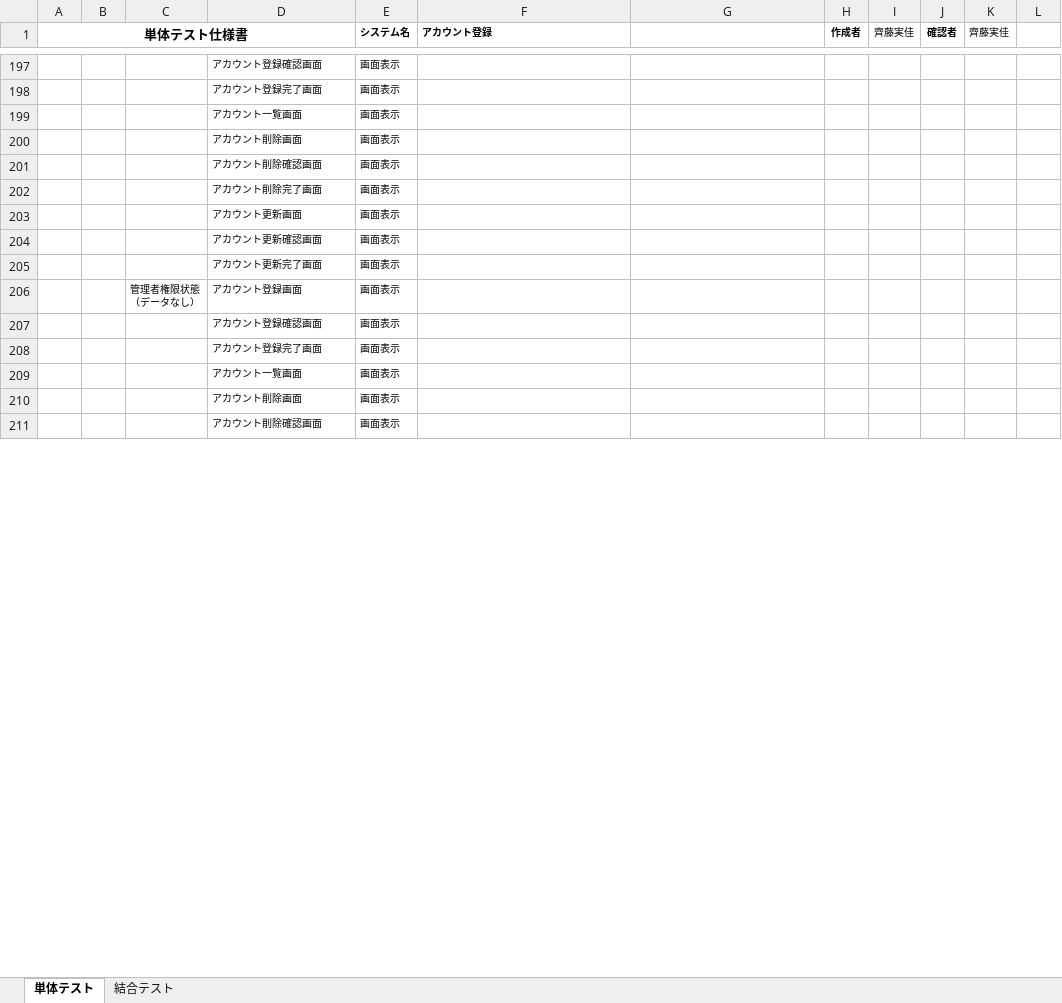
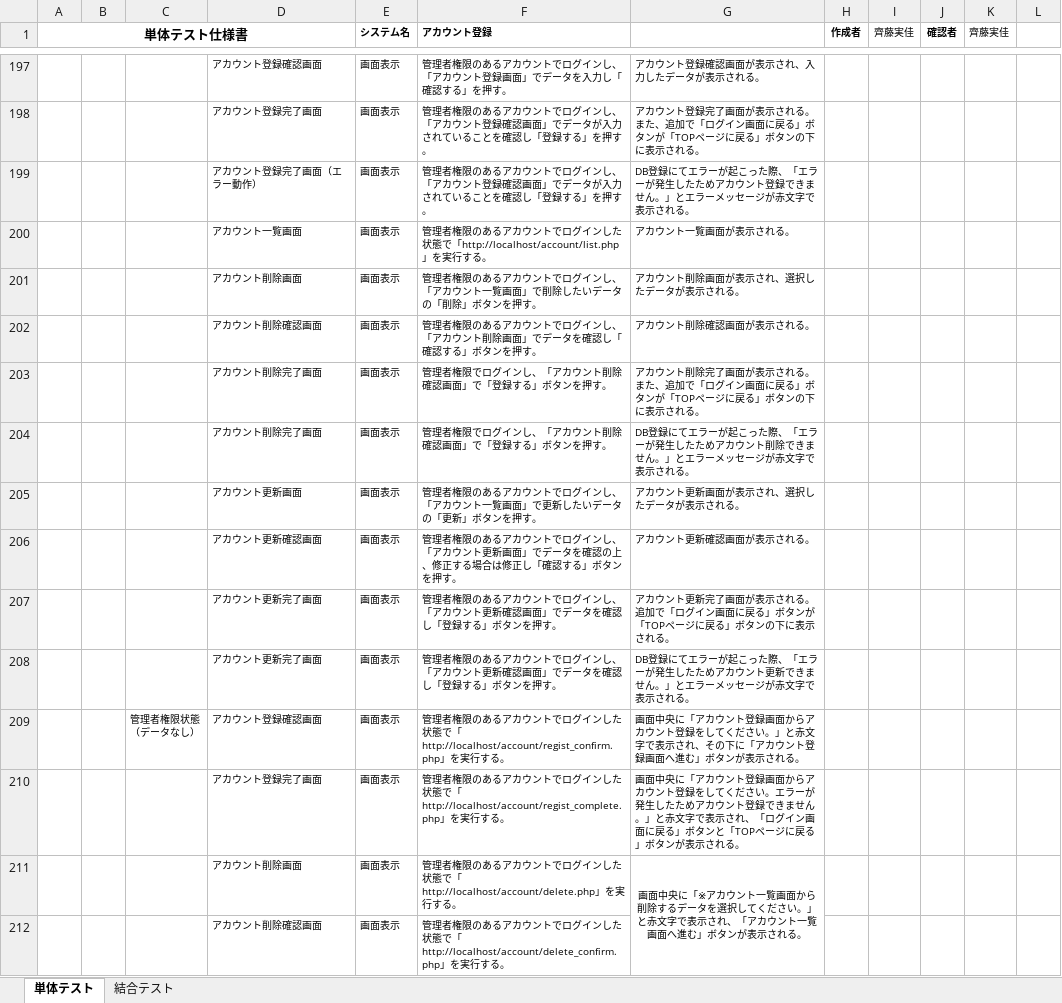
Before and after one commit to test-saitomini/7-Programming-exercises, an Excel workbook: testcase_account_ver3.xlsx, sheet 単体テスト, drawn as a sheet; only a part is shown, gaps mark what is left out; values as stored, in another font and other column widths than the file's, no borders; removed rows and columns are numbered as before the commit, all else as after; the diff covers the shown part only; the diff names each change by its address in the sheet, - before the commit and + after, or states it on an @@ line.

```diff
--- a/testcase_account_ver3.xlsx (sheet 単体テスト)
+++ b/testcase_account_ver3.xlsx (sheet 単体テスト)
-F197 (アカウント登録): (empty)
+F197 (アカウント登録): 管理者権限のあるアカウントでログインし、「アカウント登録画面」でデータを入力し「確認する」を押す。
-G197: (empty)
+G197: アカウント登録確認画面が表示され、入力したデータが表示される。
-F198 (アカウント登録): (empty)
+F198 (アカウント登録): 管理者権限のあるアカウントでログインし、「アカウント登録確認画面」でデータが入力されていることを確認し「登録する」を押す。
-G198: (empty)
+G198: アカウント登録完了画面が表示される。また、追加で「ログイン画面に戻る」ボタンが「TOPページに戻る」ボタンの下に表示される。
-row 199:  |  |  | アカウント一覧画面 | 画面表示
-row 200:  |  |  | アカウント削除画面 | 画面表示
-row 201:  |  |  | アカウント削除確認画面 | 画面表示
-row 202:  |  |  | アカウント削除完了画面 | 画面表示
-row 203:  |  |  | アカウント更新画面 | 画面表示
-row 204:  |  |  | アカウント更新確認画面 | 画面表示
-row 205:  |  |  | アカウント更新完了画面 | 画面表示
+row 199:  |  |  | アカウント登録完了画面（エラー動作） | 画面表示 | 管理者権限のあるアカウントでログインし、「アカウント登録確認画面」でデータが入力されていることを確認し「登録する」を押す。 | DB登録にてエラーが起こった際、「エラーが発生したためアカウント登録できません。」とエラーメッセージが赤文字で表示される。
+row 200:  |  |  | アカウント一覧画面 | 画面表示 | 管理者権限のあるアカウントでログインした状態で「http://localhost/account/list.php」を実行する。 | アカウント一覧画面が表示される。
+row 201:  |  |  | アカウント削除画面 | 画面表示 | 管理者権限のあるアカウントでログインし、「アカウント一覧画面」で削除したいデータの「削除」ボタンを押す。 | アカウント削除画面が表示され、選択したデータが表示される。
+row 202:  |  |  | アカウント削除確認画面 | 画面表示 | 管理者権限のあるアカウントでログインし、「アカウント削除画面」でデータを確認し「確認する」ボタンを押す。 | アカウント削除確認画面が表示される。
+row 203:  |  |  | アカウント削除完了画面 | 画面表示 | 管理者権限でログインし、「アカウント削除確認画面」で「登録する」ボタンを押す。 | アカウント削除完了画面が表示される。また、追加で「ログイン画面に戻る」ボタンが「TOPページに戻る」ボタンの下に表示される。
+row 204:  |  |  | アカウント削除完了画面 | 画面表示 | 管理者権限でログインし、「アカウント削除確認画面」で「登録する」ボタンを押す。 | DB登録にてエラーが起こった際、「エラーが発生したためアカウント削除できません。」とエラーメッセージが赤文字で表示される。
+row 205:  |  |  | アカウント更新画面 | 画面表示 | 管理者権限のあるアカウントでログインし、「アカウント一覧画面」で更新したいデータの「更新」ボタンを押す。 | アカウント更新画面が表示され、選択したデータが表示される。
+row 206:  |  |  | アカウント更新確認画面 | 画面表示 | 管理者権限のあるアカウントでログインし、「アカウント更新画面」でデータを確認の上、修正する場合は修正し「確認する」ボタンを押す。 | アカウント更新確認画面が表示される。
+row 207:  |  |  | アカウント更新完了画面 | 画面表示 | 管理者権限のあるアカウントでログインし、「アカウント更新確認画面」でデータを確認し「登録する」ボタンを押す。 | アカウント更新完了画面が表示される。追加で「ログイン画面に戻る」ボタンが「TOPページに戻る」ボタンの下に表示される。
+row 208:  |  |  | アカウント更新完了画面 | 画面表示 | 管理者権限のあるアカウントでログインし、「アカウント更新確認画面」でデータを確認し「登録する」ボタンを押す。 | DB登録にてエラーが起こった際、「エラーが発生したためアカウント更新できません。」とエラーメッセージが赤文字で表示される。
-D209: アカウント登録画面
+D209: アカウント登録確認画面
-F209 (アカウント登録): (empty)
+F209 (アカウント登録): 管理者権限のあるアカウントでログインした状態で「http://localhost/account/regist_confirm.php」を実行する。
-G209: (empty)
+G209: 画面中央に「アカウント登録画面からアカウント登録をしてください。」と赤文字で表示され、その下に「アカウント登録画面へ進む」ボタンが表示される。
-row 207:  |  |  | アカウント登録確認画面 | 画面表示
-F210 (アカウント登録): (empty)
+F210 (アカウント登録): 管理者権限のあるアカウントでログインした状態で「http://localhost/account/regist_complete.php」を実行する。
-G210: (empty)
+G210: 画面中央に「アカウント登録画面からアカウント登録をしてください。エラーが発生したためアカウント登録できません。」と赤文字で表示され、「ログイン画面に戻る」ボタンと「TOPページに戻る」ボタンが表示される。
-row 209:  |  |  | アカウント一覧画面 | 画面表示
-F211 (アカウント登録): (empty)
+F211 (アカウント登録): 管理者権限のあるアカウントでログインした状態で「http://localhost/account/delete.php」を実行する。
-G211: (empty)
+G211: 画面中央に「※アカウント一覧画面から削除するデータを選択してください。」と赤文字で表示され、「アカウント一覧画面へ進む」ボタンが表示される。
+G211:G212 merged
-F212 (アカウント登録): (empty)
+F212 (アカウント登録): 管理者権限のあるアカウントでログインした状態で「http://localhost/account/delete_confirm.php」を実行する。
```
Also changed, not shown: 36 edited cells and merged cells elsewhere in this sheet, testcase_account_ver4.xlsx.
